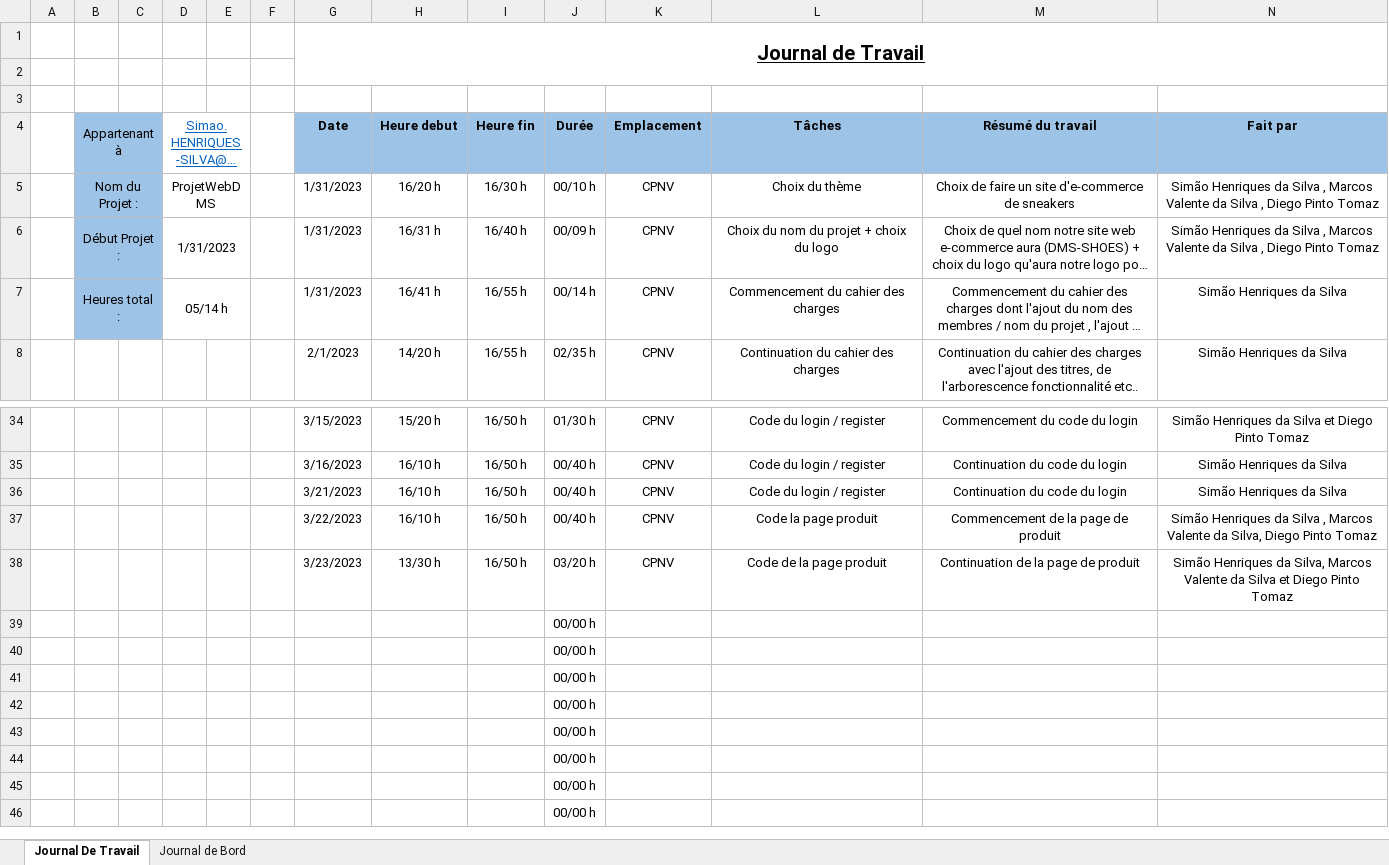
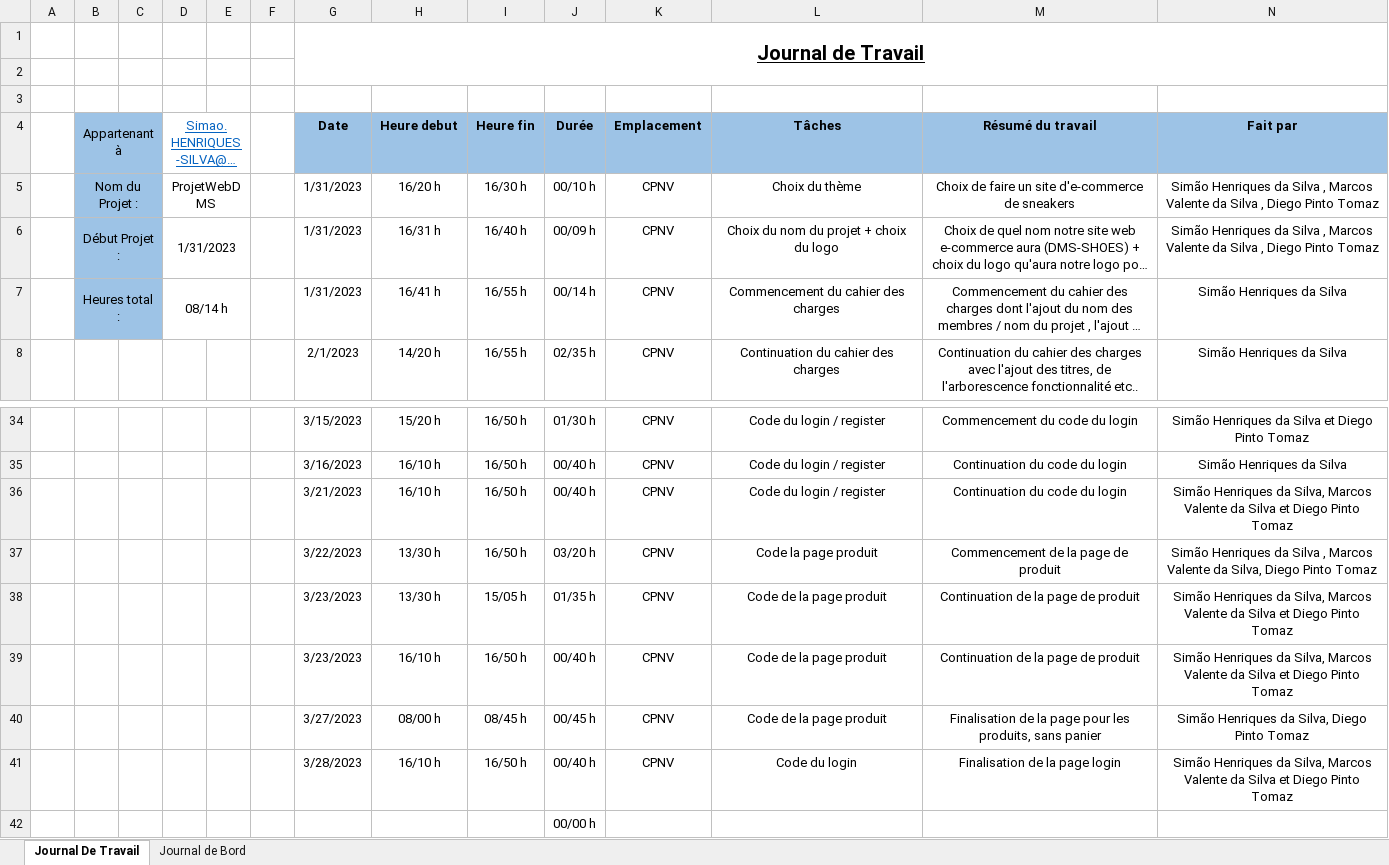
Before and after one commit to CPNV-Diego/ProjetWebDMS, an Excel workbook: Documentation/JournalDeTravailEtBordDMS_SimaoHenriquesDaSilva.xlsx, sheet Journal De Travail, drawn as a sheet; only a part is shown, gaps mark what is left out; the shorter side is filled out with more unchanged rows; long unchanged cells end in …; values as stored, in another font and other column widths than the file's, no borders; table styles not drawn; removed rows and columns are numbered as before the commit, all else as after; the diff names each change by its address in the sheet, - before the commit and + after, or states it on an @@ line.

Commit message:
Mise a jour des journaux de travails
J'ai mis à jour mon journal de travail et Simao a mis a jour son journal de travail jusqu'à le 28.03.2023

```diff
--- a/Documentation/JournalDeTravailEtBordDMS_SimaoHenriquesDaSilva.xlsx (sheet Journal De Travail)
+++ b/Documentation/JournalDeTravailEtBordDMS_SimaoHenriquesDaSilva.xlsx (sheet Journal De Travail)
-D7 (Simao.HENRIQUES-SILVA@cpnv.ch): 05/14 h
+D7 (Simao.HENRIQUES-SILVA@cpnv.ch): 08/14 h
-N36 (Fait par): …Henriques da Silva
+N36 (Fait par): …Henriques da Silva, Marcos Valente da Silva et Diego Pinto Tomaz
-H37 (Heure debut): 16/10 h
+H37 (Heure debut): 13/30 h
-J37 (Durée): 00/40 h
+J37 (Durée): 03/20 h
-I38 (Heure fin): 16/50 h
+I38 (Heure fin): 15/05 h
-J38 (Durée): 03/20 h
+J38 (Durée): 01/35 h
-row 39:  |  |  |  |  |  |  |  |  | 00/00 h
-row 40:  |  |  |  |  |  |  |  |  | 00/00 h
-row 41:  |  |  |  |  |  |  |  |  | 00/00 h
+row 39:  |  |  |  |  |  | 3/23/2023 | 16/10 h | 16/50 h | 00/40 h | CPNV | Code de la page produit | Continuation de la page de produit | Simão Henriques da Silva, Marcos Valente da Silva et Diego Pinto Tomaz
+row 40:  |  |  |  |  |  | 3/27/2023 | 08/00 h | 08/45 h | 00/45 h | CPNV | Code de la page produit | Finalisation de la page pour les produits, sans panier | Simão Henriques da Silva, Diego Pinto Tomaz
+row 41:  |  |  |  |  |  | 3/28/2023 | 16/10 h | 16/50 h | 00/40 h | CPNV | Code du login | Finalisation de la page login | Simão Henriques da Silva, Marcos Valente da Silva et Diego Pinto Tomaz
```
Also changed, not shown: Documentation/JournauxMarcosDMS.xlsx.
